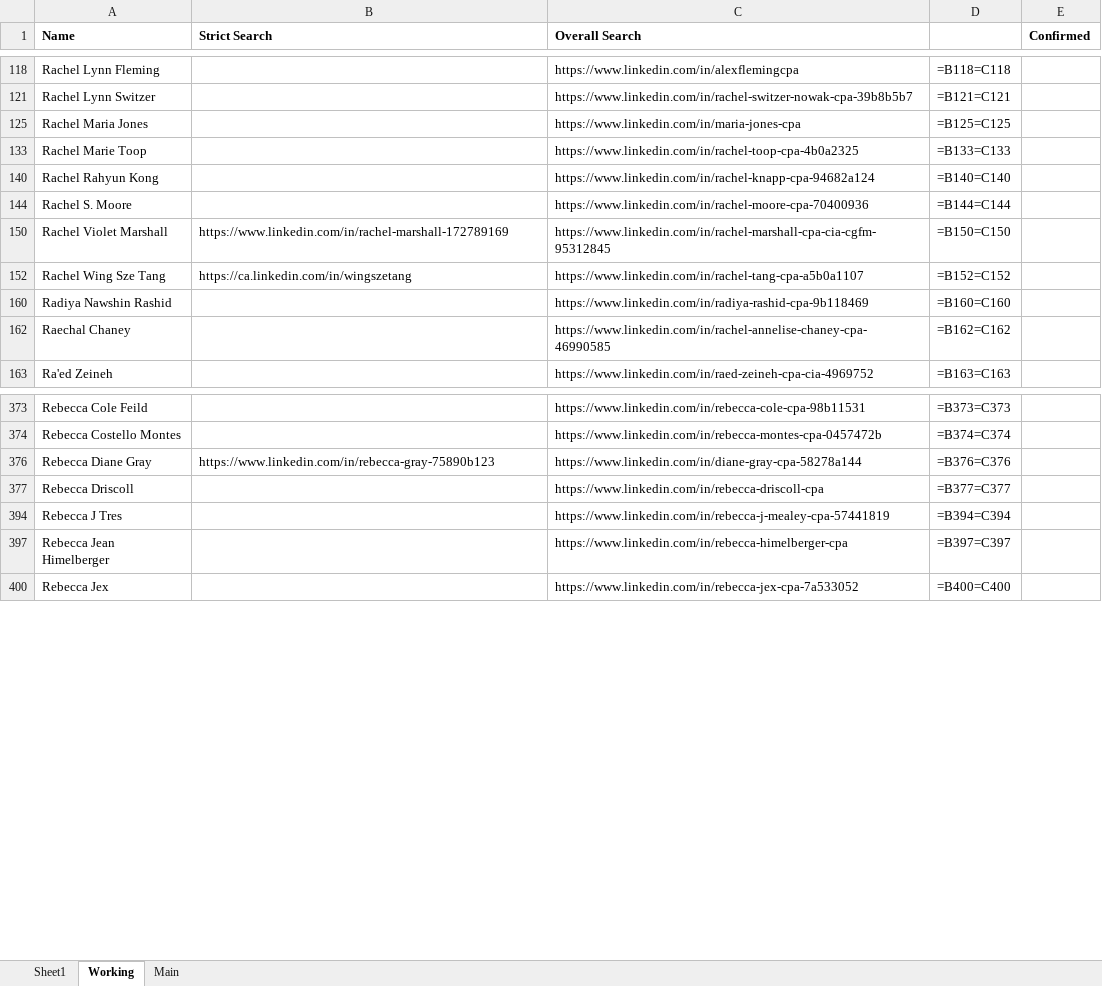
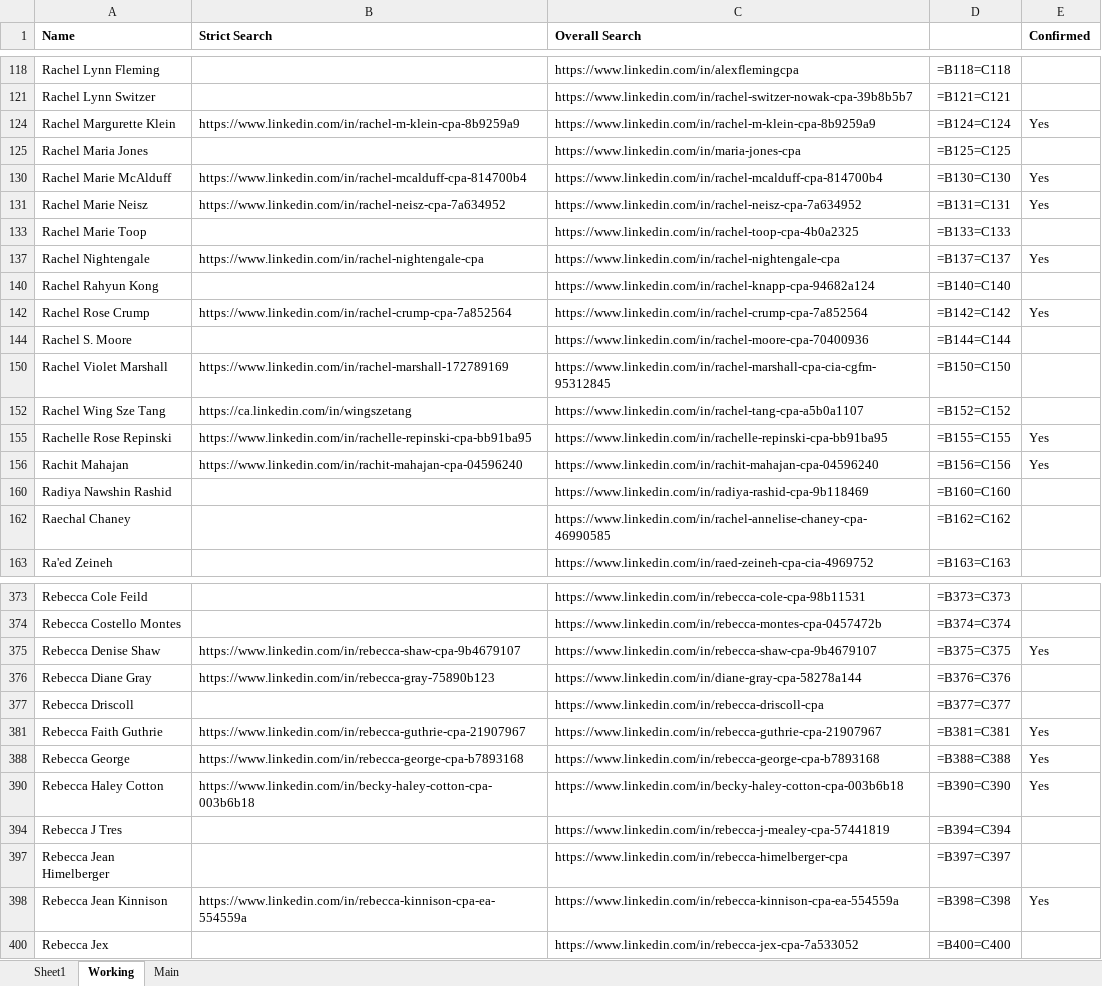
Before and after one commit to prabinnss/Extract_LinkedIn_LandingPage, an Excel workbook: Excel Files/CPA List .xlsx, sheet Working, drawn as a sheet; only a part is shown, gaps mark what is left out; values as stored, in another font and other column widths than the file's, no borders; formulas without a stored value are shown as written; conditional formats not drawn; the diff covers the shown part only; the diff names each change by its address in the sheet, - before the commit and + after, or states it on an @@ line.

```diff
--- a/Excel Files/CPA List .xlsx (sheet Working)
+++ b/Excel Files/CPA List .xlsx (sheet Working)
@@ row 124 unhidden: Rachel Margurette Klein | https://www.linkedin.com/in/rachel-m-klein-cpa-8b9259a9 | https://www.linkedin.com/in/rachel-m-klein-cpa-8b9259a9 | =B124=C124 | Yes @@
@@ row 130 unhidden: Rachel Marie McAlduff | https://www.linkedin.com/in/rachel-mcalduff-cpa-814700b4 | https://www.linkedin.com/in/rachel-mcalduff-cpa-814700b4 | =B130=C130 | Yes @@
@@ row 131 unhidden: Rachel Marie Neisz | https://www.linkedin.com/in/rachel-neisz-cpa-7a634952 | https://www.linkedin.com/in/rachel-neisz-cpa-7a634952 | =B131=C131 | Yes @@
@@ row 137 unhidden: Rachel Nightengale | https://www.linkedin.com/in/rachel-nightengale-cpa | https://www.linkedin.com/in/rachel-nightengale-cpa | =B137=C137 | Yes @@
@@ row 142 unhidden: Rachel Rose Crump | https://www.linkedin.com/in/rachel-crump-cpa-7a852564 | https://www.linkedin.com/in/rachel-crump-cpa-7a852564 | =B142=C142 | Yes @@
@@ row 155 unhidden: Rachelle Rose Repinski | https://www.linkedin.com/in/rachelle-repinski-cpa-bb91ba95 | https://www.linkedin.com/in/rachelle-repinski-cpa-bb91ba95 | =B155=C155 | Yes @@
@@ row 156 unhidden: Rachit Mahajan | https://www.linkedin.com/in/rachit-mahajan-cpa-04596240 | https://www.linkedin.com/in/rachit-mahajan-cpa-04596240 | =B156=C156 | Yes @@
@@ row 375 unhidden: Rebecca Denise Shaw | https://www.linkedin.com/in/rebecca-shaw-cpa-9b4679107 | https://www.linkedin.com/in/rebecca-shaw-cpa-9b4679107 | =B375=C375 | Yes @@
@@ row 381 unhidden: Rebecca Faith Guthrie | https://www.linkedin.com/in/rebecca-guthrie-cpa-21907967 | https://www.linkedin.com/in/rebecca-guthrie-cpa-21907967 | =B381=C381 | Yes @@
@@ row 388 unhidden: Rebecca George | https://www.linkedin.com/in/rebecca-george-cpa-b7893168 | https://www.linkedin.com/in/rebecca-george-cpa-b7893168 | =B388=C388 | Yes @@
@@ row 390 unhidden: Rebecca Haley Cotton | https://www.linkedin.com/in/becky-haley-cotton-cpa-003b6b18 | https://www.linkedin.com/in/becky-haley-cotton-cpa-003b6b18 | =B390=C390 | Yes @@
@@ row 398 unhidden: Rebecca Jean Kinnison | https://www.linkedin.com/in/rebecca-kinnison-cpa-ea-554559a | https://www.linkedin.com/in/rebecca-kinnison-cpa-ea-554559a | =B398=C398 | Yes @@
```
Also changed, not shown: 28 hidden or unhidden rows elsewhere in this sheet, sheet Sheet1, sheet Main, Excel Files/Excel File Temp/CPA List .xlsx, 2 other files.
